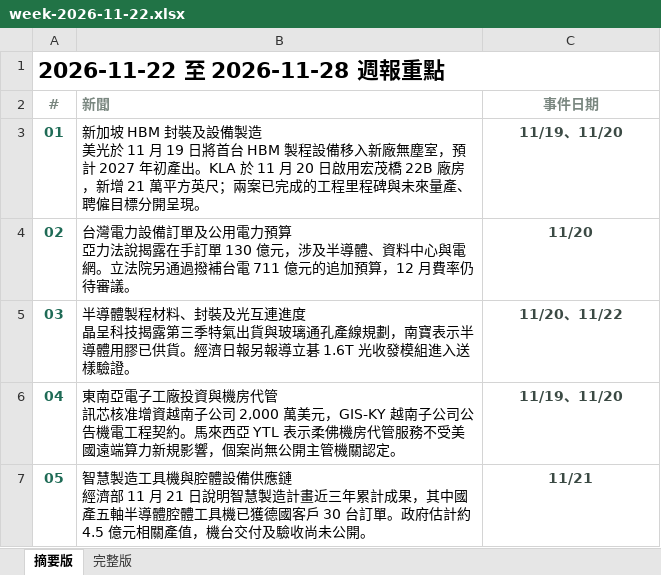
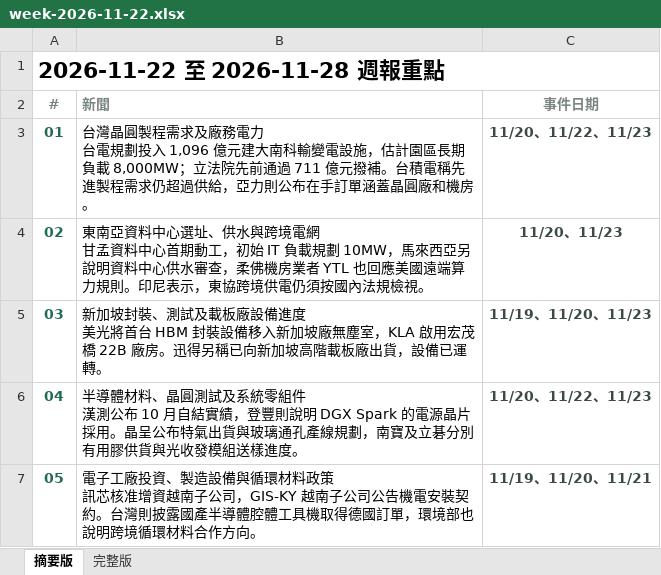
Before and after one commit to aiwlulu/daily-brief-site, an Excel workbook: docs/exports/week-2026-11-22.xlsx, sheet 摘要版, drawn as a sheet; values as stored, in another font and other column widths than the file's, no borders; ↵ is a line break in a cell; the diff names each change by its address in the sheet, - before the commit and + after, or states it on an @@ line.

```diff
--- a/docs/exports/week-2026-11-22.xlsx (sheet 摘要版)
+++ b/docs/exports/week-2026-11-22.xlsx (sheet 摘要版)
-B3 (新聞): 新加坡 HBM 封裝及設備製造 ↵ 美光於 11 月 19 日將首台 HBM 製程設備移入新廠無塵室，預計 2027 年初產出。KLA 於 11 月 20 日啟用宏茂橋 22B 廠房，新增 21 萬平方英尺；兩案已完成的工程里程碑與未來量產、聘僱目標分開呈現。
+B3 (新聞): 台灣晶圓製程需求及廠務電力 ↵ 台電規劃投入 1,096 億元建大南科輸變電設施，估計園區長期負載 8,000MW；立法院先前通過 711 億元撥補。台積電稱先進製程需求仍超過供給，亞力則公布在手訂單涵蓋晶圓廠和機房。
-C3 (事件日期): 11/19、11/20
+C3 (事件日期): 11/20、11/22、11/23
-B4 (新聞): 台灣電力設備訂單及公用電力預算 ↵ 亞力法說揭露在手訂單 130 億元，涉及半導體、資料中心與電網。立法院另通過撥補台電 711 億元的追加預算，12 月費率仍待審議。
+B4 (新聞): 東南亞資料中心選址、供水與跨境電網 ↵ 甘孟資料中心首期動工，初始 IT 負載規劃 10MW，馬來西亞另說明資料中心供水審查，柔佛機房業者 YTL 也回應美國遠端算力規則。印尼表示，東協跨境供電仍須按國內法規檢視。
-C4 (事件日期): 11/20
+C4 (事件日期): 11/20、11/23
-B5 (新聞): 半導體製程材料、封裝及光互連進度 ↵ 晶呈科技揭露第三季特氣出貨與玻璃通孔產線規劃，南寶表示半導體用膠已供貨。經濟日報另報導立碁 1.6T 光收發模組進入送樣驗證。
+B5 (新聞): 新加坡封裝、測試及載板廠設備進度 ↵ 美光將首台 HBM 封裝設備移入新加坡廠無塵室，KLA 啟用宏茂橋 22B 廠房。迅得另稱已向新加坡高階載板廠出貨，設備已運轉。
-C5 (事件日期): 11/20、11/22
+C5 (事件日期): 11/19、11/20、11/23
-B6 (新聞): 東南亞電子工廠投資與機房代管 ↵ 訊芯核准增資越南子公司 2,000 萬美元，GIS-KY 越南子公司公告機電工程契約。馬來西亞 YTL 表示柔佛機房代管服務不受美國遠端算力新規影響，個案尚無公開主管機關認定。
+B6 (新聞): 半導體材料、晶圓測試及系統零組件 ↵ 漢測公布 10 月自結實績，登豐則說明 DGX Spark 的電源晶片採用。晶呈公布特氣出貨與玻璃通孔產線規劃，南寶及立碁分別有用膠供貨與光收發模組送樣進度。
-C6 (事件日期): 11/19、11/20
+C6 (事件日期): 11/20、11/22、11/23
-B7 (新聞): 智慧製造工具機與腔體設備供應鏈 ↵ 經濟部 11 月 21 日說明智慧製造計畫近三年累計成果，其中國產五軸半導體腔體工具機已獲德國客戶 30 台訂單。政府估計約 4.5 億元相關產值，機台交付及驗收尚未公開。
+B7 (新聞): 電子工廠投資、製造設備與循環材料政策 ↵ 訊芯核准增資越南子公司，GIS-KY 越南子公司公告機電安裝契約。台灣則披露國產半導體腔體工具機取得德國訂單，環境部也說明跨境循環材料合作方向。
-C7 (事件日期): 11/21
+C7 (事件日期): 11/19、11/20、11/21
```
Also changed, not shown: sheet 完整版, docs/exports/week-2026-11-22-en.xlsx, 10 other files.
